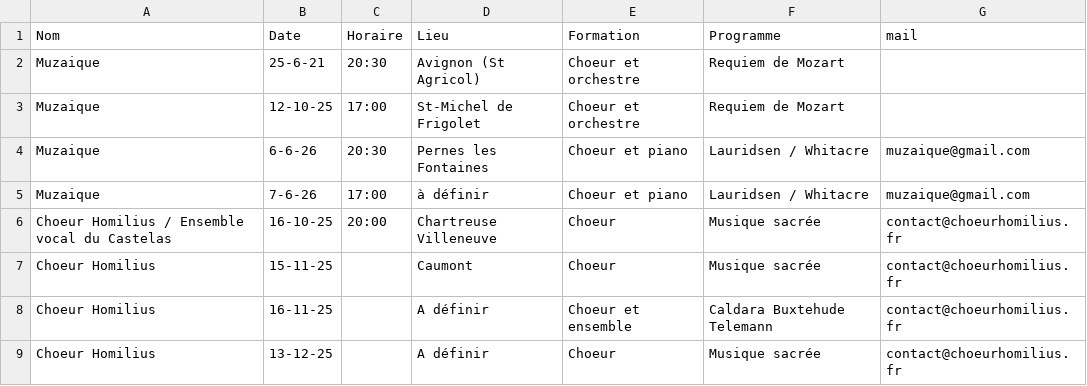
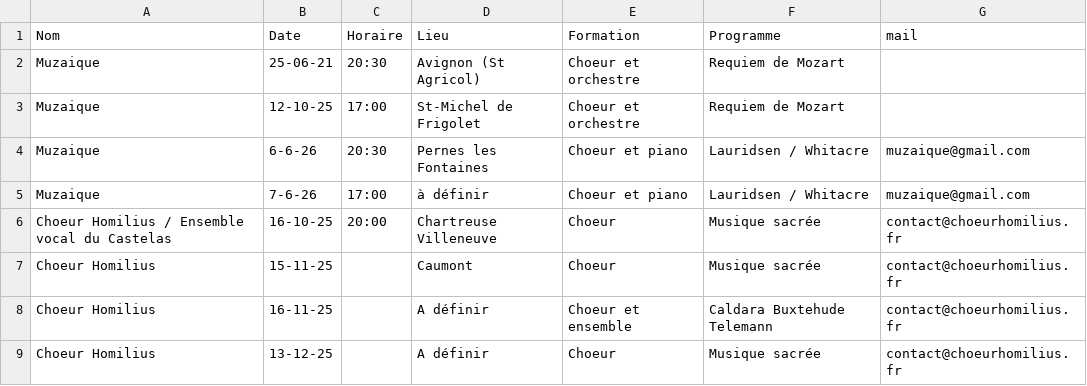
Before and after one commit to gflorens/planning_choeurs84, a CSV file: Planning.csv, drawn as a sheet; only a part is shown.

Commit message:
Update Planning.csv

```diff
--- a/Planning.csv
+++ b/Planning.csv
@@ -1,3 +1,3 @@
 Nom,Date,Horaire,Lieu,Formation,Programme,mail
-Muzaique,25-6-21,20:30,Avignon (St Agricol),Choeur et orchestre,Requiem de Mozart,
+Muzaique,25-06-21,20:30,Avignon (St Agricol),Choeur et orchestre,Requiem de Mozart,
 Muzaique,12-10-25,17:00,St-Michel de Frigolet,Choeur et orchestre,Requiem de Mozart,
```
